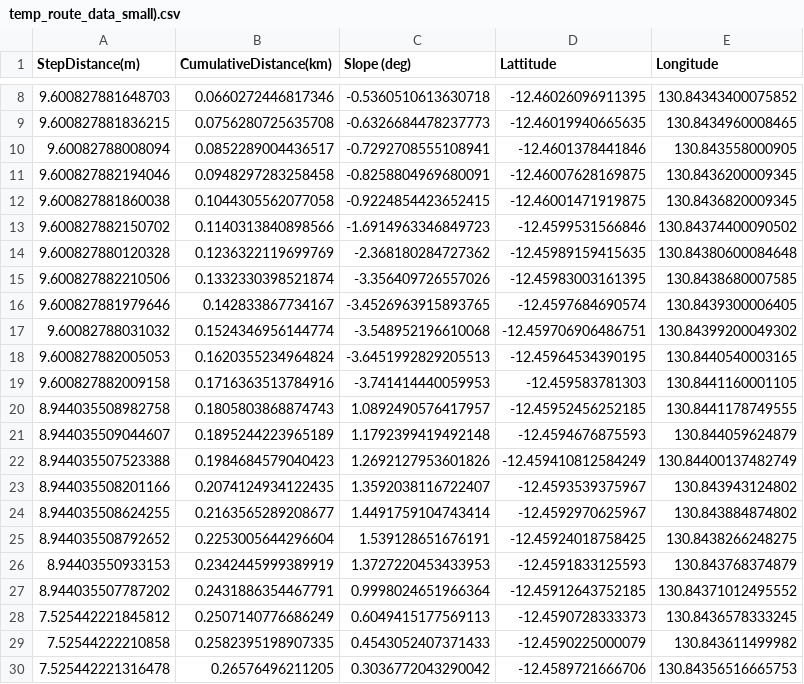
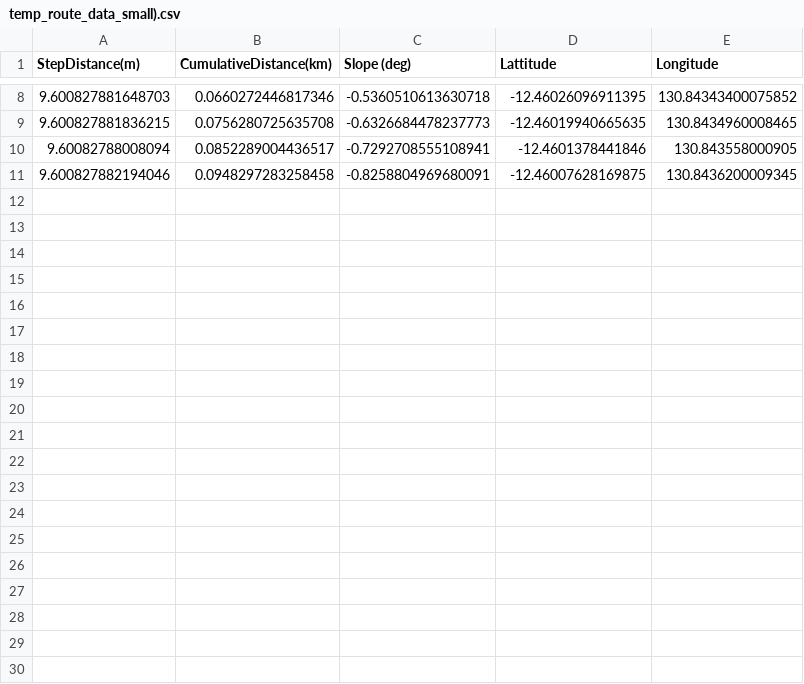
Before and after one commit to Aravind-Ramana/TIME_model_comparison, a CSV file: temp_route_data_small).csv, drawn as a sheet; only a part is shown, gaps mark what is left out; the diff covers the shown part only.

```diff
--- a/temp_route_data_small).csv
+++ b/temp_route_data_small).csv
@@ -11,20 +11 @@ StepDistance(m),CumulativeDistance(km),Slope (deg),Lattitude,Longitude
 9.600827882194046,0.0948297283258458,-0.8258804969680091,-12.46007628169875,130.8436200009345
-9.600827881860038,0.1044305562077058,-0.9224854423652415,-12.46001471919875,130.8436820009345
-9.600827882150702,0.1140313840898566,-1.6914963346849723,-12.4599531566846,130.84374400090502
-9.600827880120328,0.1236322119699769,-2.368180284727362,-12.45989159415635,130.84380600084648
-9.600827882210506,0.1332330398521874,-3.356409726557026,-12.45983003161395,130.8438680007585
-9.600827881979646,0.142833867734167,-3.4526963915893765,-12.4597684690574,130.8439300006405
-9.60082788031032,0.1524346956144774,-3.548952196610068,-12.459706906486751,130.84399200049302
-9.600827882005053,0.1620355234964824,-3.6451992829205513,-12.45964534390195,130.8440540003165
-9.600827882009158,0.1716363513784916,-3.741414440059953,-12.459583781303,130.8441160001105
-8.944035508982758,0.1805803868874743,1.0892490576417957,-12.45952456252185,130.8441178749555
-8.944035509044607,0.1895244223965189,1.1792399419492148,-12.4594676875593,130.844059624879
-8.944035507523388,0.1984684579040423,1.2692127953601826,-12.459410812584249,130.84400137482749
-8.944035508201166,0.2074124934122435,1.3592038116722407,-12.4593539375967,130.843943124802
-8.944035508624255,0.2163565289208677,1.4491759104743414,-12.4592970625967,130.843884874802
-8.944035508792652,0.2253005644296604,1.539128651676191,-12.45924018758425,130.8438266248275
-8.94403550933153,0.2342445999389919,1.3727220453433953,-12.4591833125593,130.843768374879
-8.944035507787202,0.2431886354467791,0.9998024651966364,-12.45912643752185,130.84371012495552
-7.525442221845812,0.2507140776686249,0.6049415177569113,-12.4590728333373,130.8436578333245
-7.52544222210858,0.2582395198907335,0.4543052407371433,-12.4590225000079,130.843611499982
-7.525442221316478,0.26576496211205,0.3036772043290042,-12.4589721666706,130.84356516665753
```
Also changed, not shown: 21 removed rows elsewhere in this file, 1 other file.
